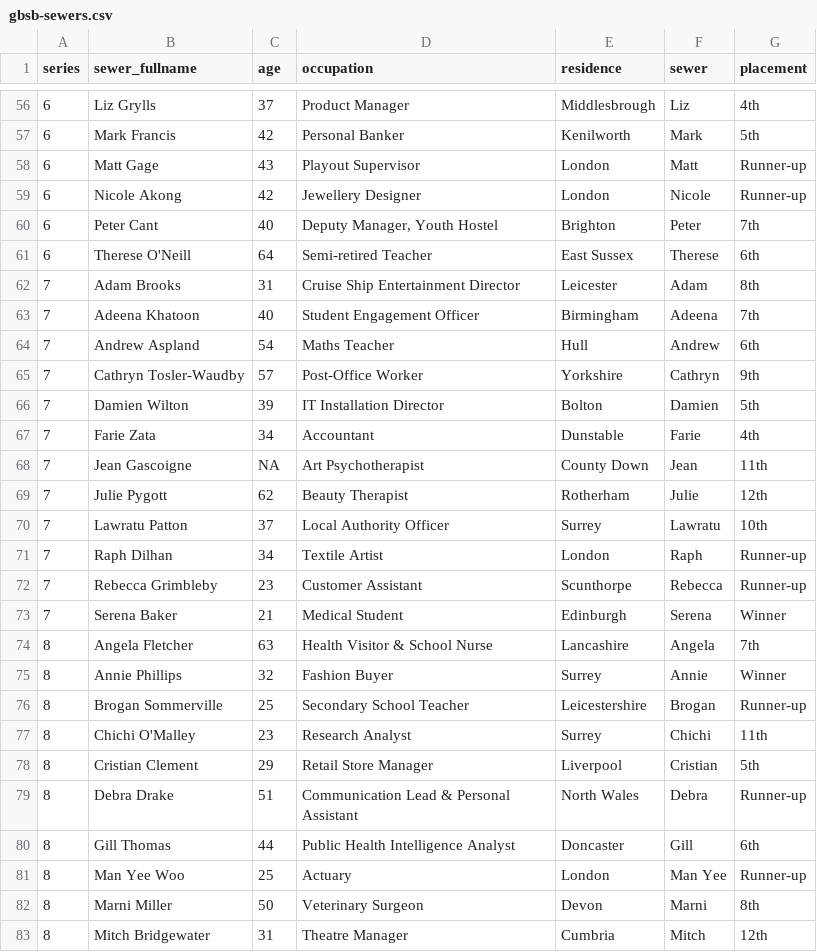
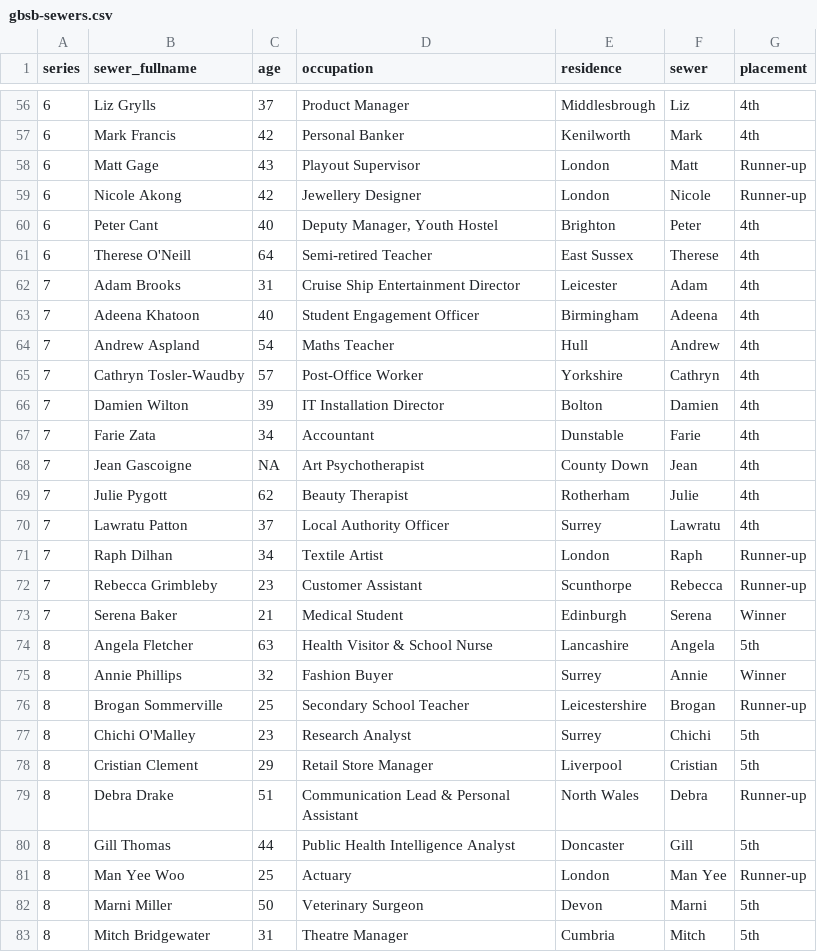
Before and after one commit to JoDudding/sewing-bee, a CSV file: data/gbsb-sewers.csv, drawn as a sheet; only a part is shown, gaps mark what is left out; the diff covers the shown part only.

```diff
--- a/data/gbsb-sewers.csv
+++ b/data/gbsb-sewers.csv
@@ -56,16 +56,16 @@ series,sewer_fullname,age,occupation,residence,sewer,placement
 6,Liz Grylls,37,Product Manager,Middlesbrough,Liz,4th
-6,Mark Francis,42,Personal Banker,Kenilworth,Mark,5th
+6,Mark Francis,42,Personal Banker,Kenilworth,Mark,4th
 6,Matt Gage,43,Playout Supervisor,London,Matt,Runner-up
 6,Nicole Akong,42,Jewellery Designer,London,Nicole,Runner-up
-6,Peter Cant,40,"Deputy Manager, Youth Hostel",Brighton,Peter,7th
-6,Therese O'Neill,64,Semi-retired Teacher,East Sussex,Therese,6th
-7,Adam Brooks,31,Cruise Ship Entertainment Director,Leicester,Adam,8th
-7,Adeena Khatoon,40,Student Engagement Officer,Birmingham,Adeena,7th
-7,Andrew Aspland,54,Maths Teacher,Hull,Andrew,6th
-7,Cathryn Tosler-Waudby,57,Post-Office Worker,Yorkshire,Cathryn,9th
-7,Damien Wilton,39,IT Installation Director,Bolton,Damien,5th
+6,Peter Cant,40,"Deputy Manager, Youth Hostel",Brighton,Peter,4th
+6,Therese O'Neill,64,Semi-retired Teacher,East Sussex,Therese,4th
+7,Adam Brooks,31,Cruise Ship Entertainment Director,Leicester,Adam,4th
+7,Adeena Khatoon,40,Student Engagement Officer,Birmingham,Adeena,4th
+7,Andrew Aspland,54,Maths Teacher,Hull,Andrew,4th
+7,Cathryn Tosler-Waudby,57,Post-Office Worker,Yorkshire,Cathryn,4th
+7,Damien Wilton,39,IT Installation Director,Bolton,Damien,4th
 7,Farie Zata,34,Accountant,Dunstable,Farie,4th
-7,Jean Gascoigne,NA,Art Psychotherapist,County Down,Jean,11th
-7,Julie Pygott,62,Beauty Therapist,Rotherham,Julie,12th
-7,Lawratu Patton,37,Local Authority Officer,Surrey,Lawratu,10th
+7,Jean Gascoigne,NA,Art Psychotherapist,County Down,Jean,4th
+7,Julie Pygott,62,Beauty Therapist,Rotherham,Julie,4th
+7,Lawratu Patton,37,Local Authority Officer,Surrey,Lawratu,4th
 7,Raph Dilhan,34,Textile Artist,London,Raph,Runner-up
@@ -73,11 +73,11 @@ series,sewer_fullname,age,occupation,residence,sewer,placement
 7,Serena Baker,21,Medical Student,Edinburgh,Serena,Winner
-8,Angela Fletcher,63,Health Visitor & School Nurse,Lancashire,Angela,7th
+8,Angela Fletcher,63,Health Visitor & School Nurse,Lancashire,Angela,5th
 8,Annie Phillips,32,Fashion Buyer,Surrey,Annie,Winner
 8,Brogan Sommerville,25,Secondary School Teacher,Leicestershire,Brogan,Runner-up
-8,Chichi O'Malley,23,Research Analyst,Surrey,Chichi,11th
+8,Chichi O'Malley,23,Research Analyst,Surrey,Chichi,5th
 8,Cristian Clement,29,Retail Store Manager,Liverpool,Cristian,5th
 8,Debra Drake,51,Communication Lead & Personal Assistant,North Wales,Debra,Runner-up
-8,Gill Thomas,44,Public Health Intelligence Analyst,Doncaster,Gill,6th
+8,Gill Thomas,44,Public Health Intelligence Analyst,Doncaster,Gill,5th
 8,Man Yee Woo,25,Actuary,London,Man Yee,Runner-up
-8,Marni Miller,50,Veterinary Surgeon,Devon,Marni,8th
-8,Mitch Bridgewater,31,Theatre Manager,Cumbria,Mitch,12th
+8,Marni Miller,50,Veterinary Surgeon,Devon,Marni,5th
+8,Mitch Bridgewater,31,Theatre Manager,Cumbria,Mitch,5th
```
Also changed, not shown: 50 edited cells elsewhere in this file, data/gbsb-eliminations.csv, data/gbsb-episodes.csv, 18 other files.
